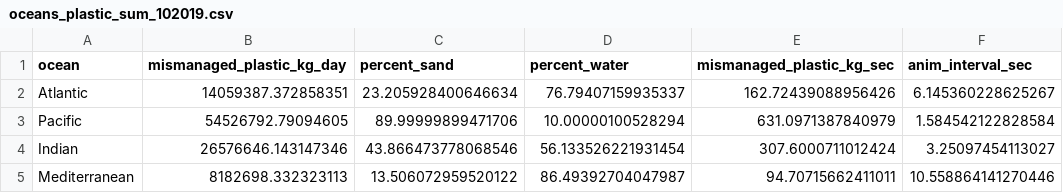
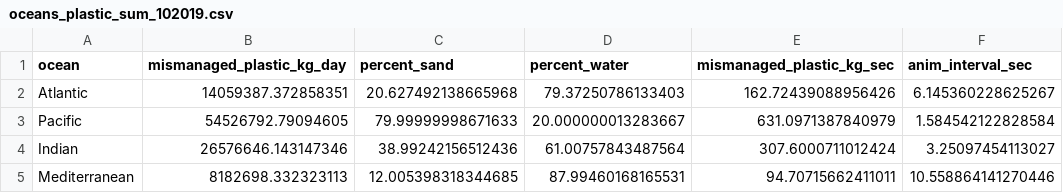
Before and after one commit to will-r-chase/natgeo_plastic, a CSV file: oceans_plastic_sum_102019.csv, drawn as a sheet.

```diff
--- a/oceans_plastic_sum_102019.csv
+++ b/oceans_plastic_sum_102019.csv
@@ -1,5 +1,5 @@
 ocean,mismanaged_plastic_kg_day,percent_sand,percent_water,mismanaged_plastic_kg_sec,anim_interval_sec
-Atlantic,14059387.372858351,23.205928400646634,76.79407159935337,162.72439088956426,6.145360228625267
-Pacific,54526792.79094605,89.99999899471706,10.00000100528294,631.0971387840979,1.584542122828584
-Indian,26576646.143147346,43.866473778068546,56.133526221931454,307.6000711012424,3.25097454113027
-Mediterranean,8182698.332323113,13.506072959520122,86.49392704047987,94.70715662411011,10.558864141270446
+Atlantic,14059387.372858351,20.627492138665968,79.37250786133403,162.72439088956426,6.145360228625267
+Pacific,54526792.79094605,79.99999998671633,20.000000013283667,631.0971387840979,1.584542122828584
+Indian,26576646.143147346,38.99242156512436,61.00757843487564,307.6000711012424,3.25097454113027
+Mediterranean,8182698.332323113,12.005398318344685,87.99460168165531,94.70715662411011,10.558864141270446
```
Also changed, not shown: data_for_map.csv, 6 other files.
